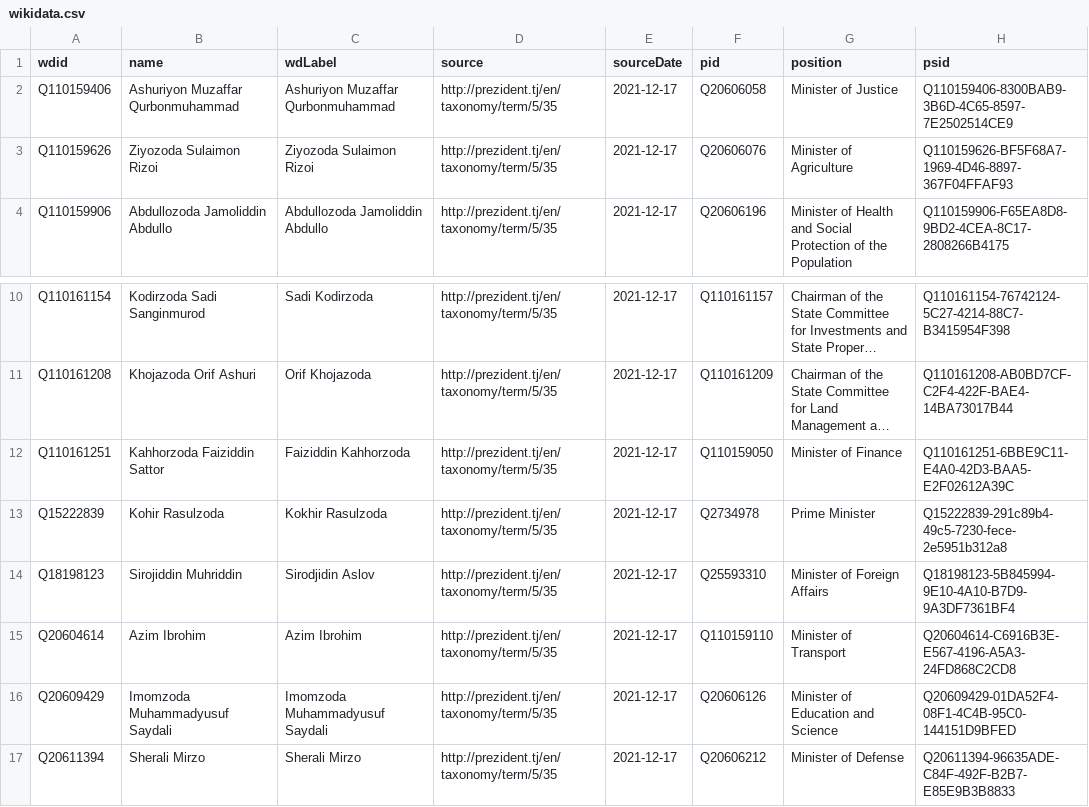
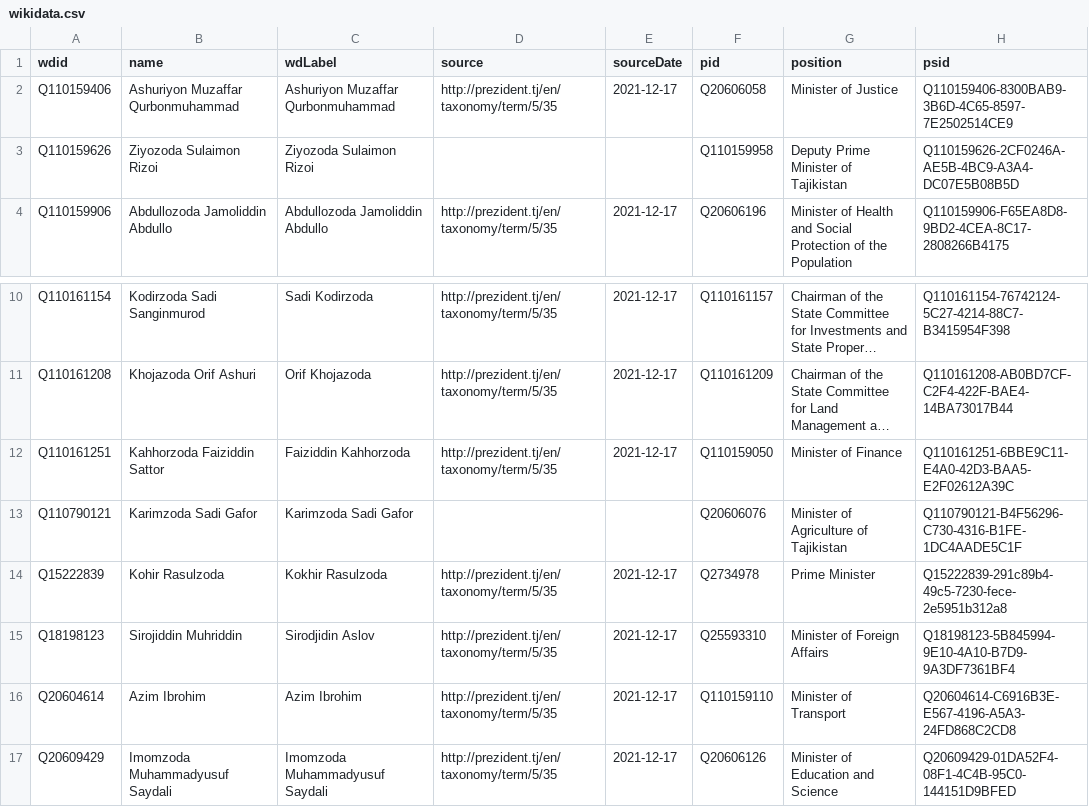
Before and after one commit to every-politician-scrapers/tajikistan-ministers, a CSV file: data/wikidata.csv, drawn as a sheet; only a part is shown, gaps mark what is left out; the shorter side is filled out with more unchanged rows; long unchanged cells end in …; the diff names each change by its address in the sheet, - before the commit and + after, or states it on an @@ line.

Commit message:
Compare external sources to Wikidata

```diff
--- a/data/wikidata.csv
+++ b/data/wikidata.csv
-D3 (source): http://prezident.tj/en/taxonomy/term/5/35
+D3 (source): (empty)
-E3 (sourceDate): 2021-12-17
+E3 (sourceDate): (empty)
-F3 (pid): Q20606076
+F3 (pid): Q110159958
-G3 (position): Minister of Agriculture
+G3 (position): Deputy Prime Minister of Tajikistan
-H3 (psid): Q110159626-BF5F68A7-1969-4D46-8897-367F04FFAF93
+H3 (psid): Q110159626-2CF0246A-AE5B-4BC9-A3A4-DC07E5B08B5D
+row 13: Q110790121 | Karimzoda Sadi Gafor | Karimzoda Sadi Gafor |  |  | Q20606076 | Minister of Agriculture of Tajikistan | Q110790121-B4F56296-C730-4316-B1FE-1DC4AADE5C1F
```
Also changed, not shown: data/official.csv, 2 other files.
